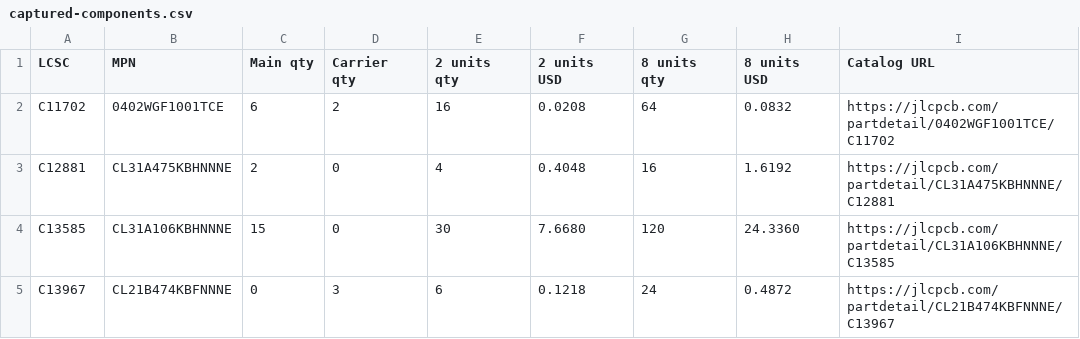
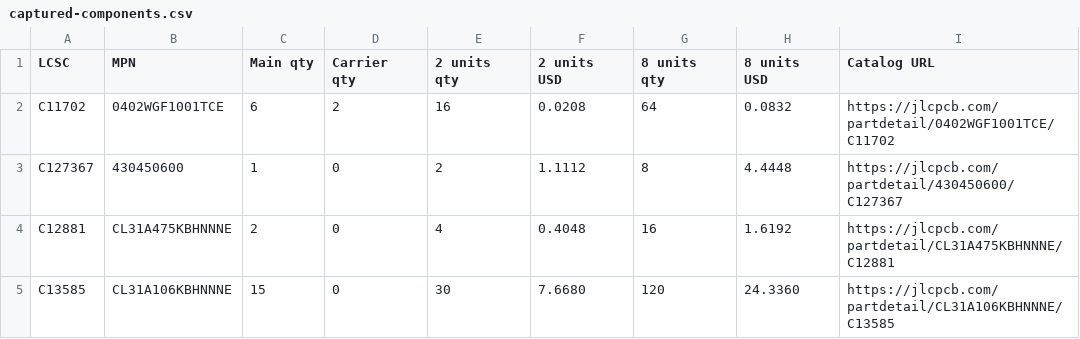
Before and after one commit to 0x63616c/smart-blinds, a CSV file: bom/captured-components.csv, drawn as a sheet; only a part is shown; the shorter side is filled out with more unchanged rows; the diff names each change by its address in the sheet, - before the commit and + after, or states it on an @@ line.

```diff
--- a/bom/captured-components.csv
+++ b/bom/captured-components.csv
+row 3: C127367 | 430450600 | 1 | 0 | 2 | 1.1112 | 8 | 4.4448 | https://jlcpcb.com/partdetail/430450600/C127367
```
Also changed, not shown: 48 other files.
